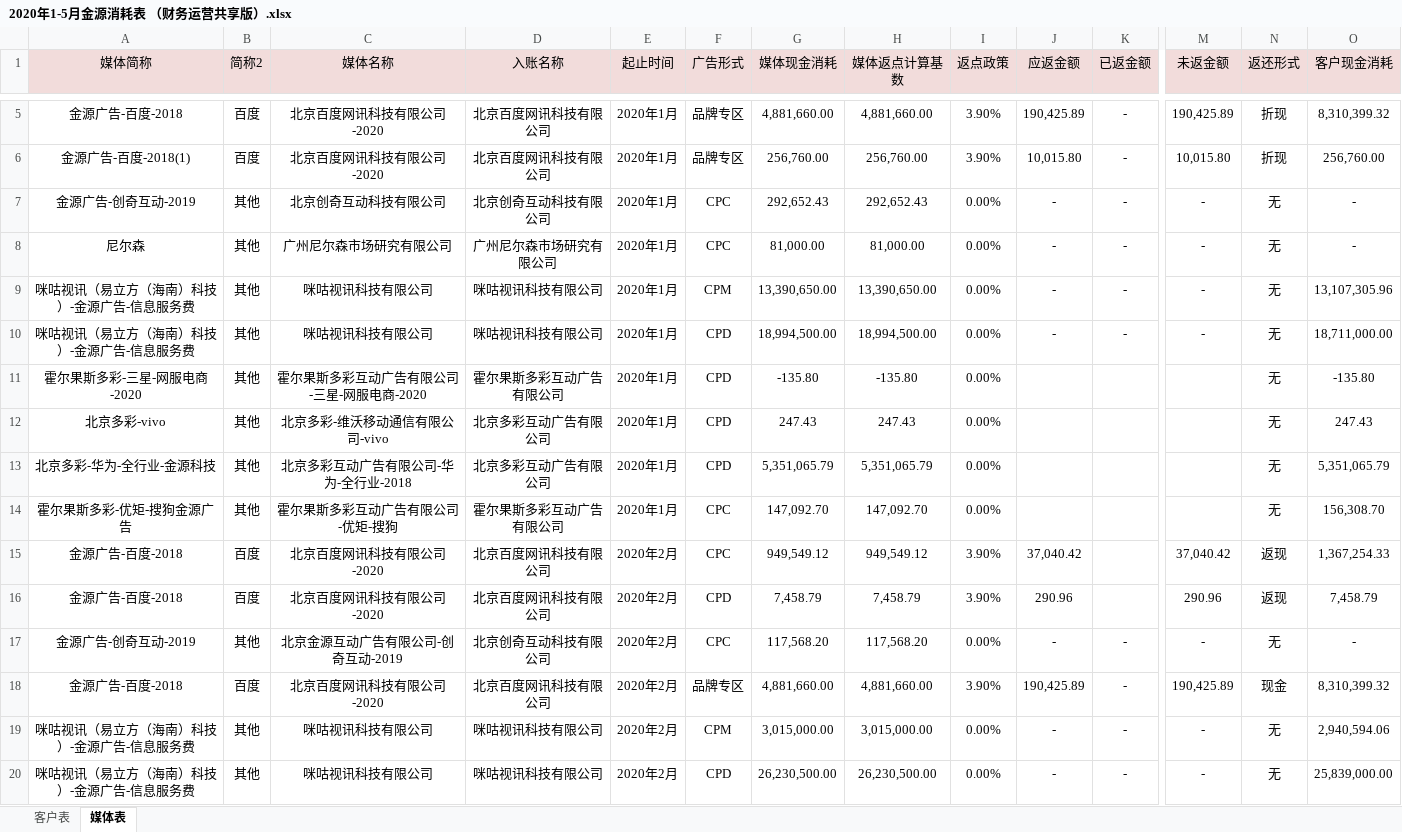
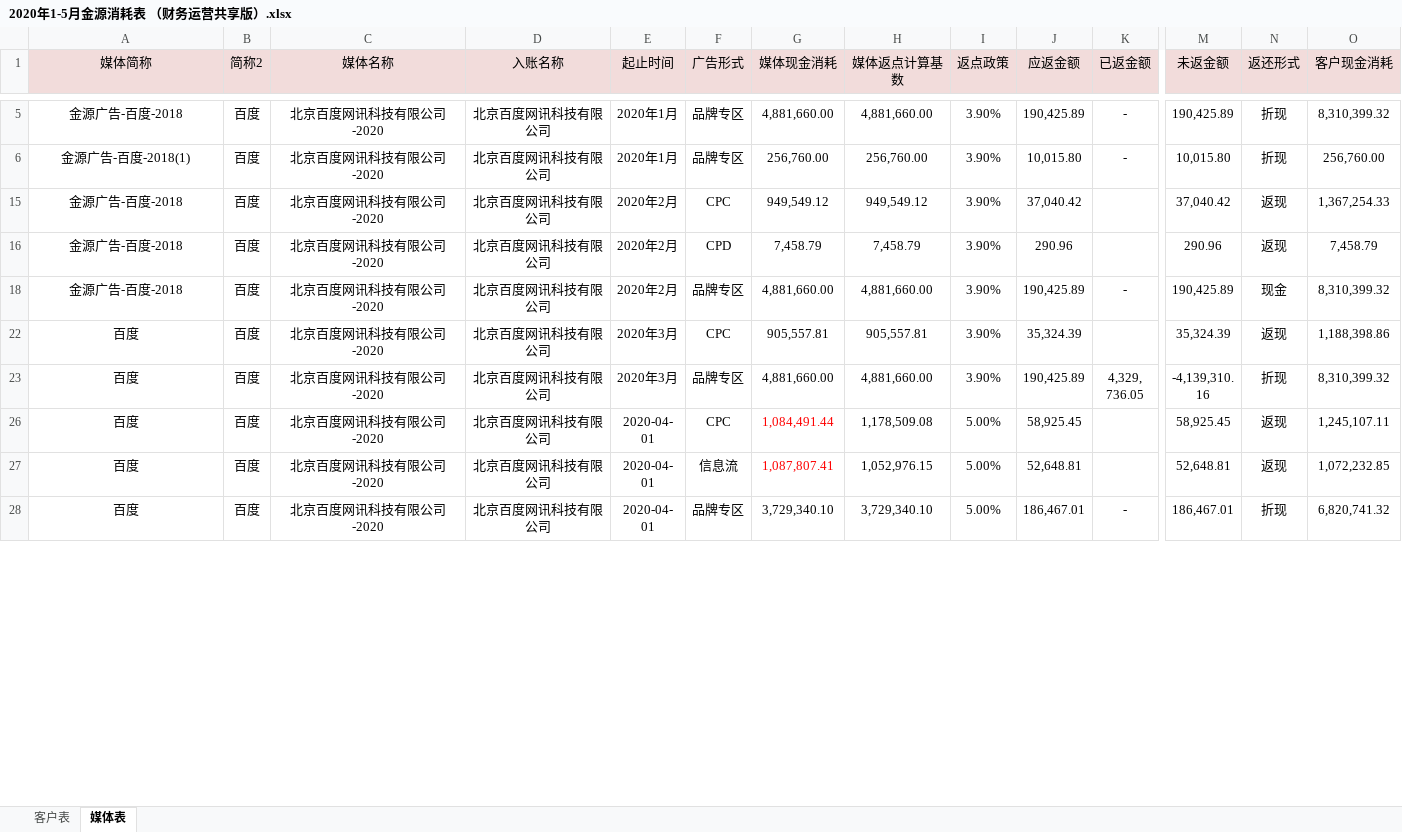
Before and after one commit to o-f-m/-, an Excel workbook: 2020年1-5月金源消耗表 （财务运营共享版）.xlsx, sheet 媒体表, drawn as a sheet; only a part is shown, gaps mark what is left out; the shorter side is filled out with more unchanged rows; values as stored, in another font and other column widths than the file's, no borders; rows hold the shown columns only; the diff covers the shown part only; the diff names each change by its address in the sheet, - before the commit and + after, or states it on an @@ line.

```diff
--- a/2020年1-5月金源消耗表 （财务运营共享版）.xlsx (sheet 媒体表)
+++ b/2020年1-5月金源消耗表 （财务运营共享版）.xlsx (sheet 媒体表)
@@ row 7 hidden: 金源广告-创奇互动-2019 | 其他 | 北京创奇互动科技有限公司 | 北京创奇互动科技有限公司 | 2020年1月 | CPC | 292,652.43 | 292,652.43 | 0.00% | - | - | - | 无 | - @@
@@ row 8 hidden: 尼尔森 | 其他 | 广州尼尔森市场研究有限公司 | 广州尼尔森市场研究有限公司 | 2020年1月 | CPC | 81,000.00 | 81,000.00 | 0.00% | - | - | - | 无 | - @@
@@ row 9 hidden: 咪咕视讯（易立方（海南）科技）-金源广告-信息服务费 | 其他 | 咪咕视讯科技有限公司 | 咪咕视讯科技有限公司 | 2020年1月 | CPM | 13,390,650.00 | 13,390,650.00 | 0.00% | - | - | - | 无 | 13,107,305.96 @@
@@ row 10 hidden: 咪咕视讯（易立方（海南）科技）-金源广告-信息服务费 | 其他 | 咪咕视讯科技有限公司 | 咪咕视讯科技有限公司 | 2020年1月 | CPD | 18,994,500.00 | 18,994,500.00 | 0.00% | - | - | - | 无 | 18,711,000.00 @@
@@ row 11 hidden: 霍尔果斯多彩-三星-网服电商-2020 | 其他 | 霍尔果斯多彩互动广告有限公司-三星-网服电商-2020 | 霍尔果斯多彩互动广告有限公司 | 2020年1月 | CPD | -135.80 | -135.80 | 0.00% |  |  |  | 无 | -135.80 @@
@@ row 12 hidden: 北京多彩-vivo | 其他 | 北京多彩-维沃移动通信有限公司-vivo | 北京多彩互动广告有限公司 | 2020年1月 | CPD | 247.43 | 247.43 | 0.00% |  |  |  | 无 | 247.43 @@
@@ row 13 hidden: 北京多彩-华为-全行业-金源科技 | 其他 | 北京多彩互动广告有限公司-华为-全行业-2018 | 北京多彩互动广告有限公司 | 2020年1月 | CPD | 5,351,065.79 | 5,351,065.79 | 0.00% |  |  |  | 无 | 5,351,065.79 @@
@@ row 14 hidden: 霍尔果斯多彩-优矩-搜狗金源广告 | 其他 | 霍尔果斯多彩互动广告有限公司-优矩-搜狗 | 霍尔果斯多彩互动广告有限公司 | 2020年1月 | CPC | 147,092.70 | 147,092.70 | 0.00% |  |  |  | 无 | 156,308.70 @@
@@ row 17 hidden: 金源广告-创奇互动-2019 | 其他 | 北京金源互动广告有限公司-创奇互动-2019 | 北京创奇互动科技有限公司 | 2020年2月 | CPC | 117,568.20 | 117,568.20 | 0.00% | - | - | - | 无 | - @@
@@ row 19 hidden: 咪咕视讯（易立方（海南）科技）-金源广告-信息服务费 | 其他 | 咪咕视讯科技有限公司 | 咪咕视讯科技有限公司 | 2020年2月 | CPM | 3,015,000.00 | 3,015,000.00 | 0.00% | - | - | - | 无 | 2,940,594.06 @@
@@ row 20 hidden: 咪咕视讯（易立方（海南）科技）-金源广告-信息服务费 | 其他 | 咪咕视讯科技有限公司 | 咪咕视讯科技有限公司 | 2020年2月 | CPD | 26,230,500.00 | 26,230,500.00 | 0.00% | - | - | - | 无 | 25,839,000.00 @@
```
Also changed, not shown: 7 hidden or unhidden rows and 4 edited cells elsewhere in this sheet, sheet 客户表, hidden cells.
